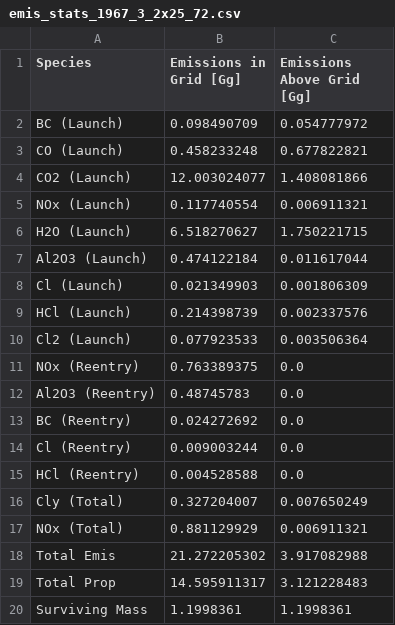
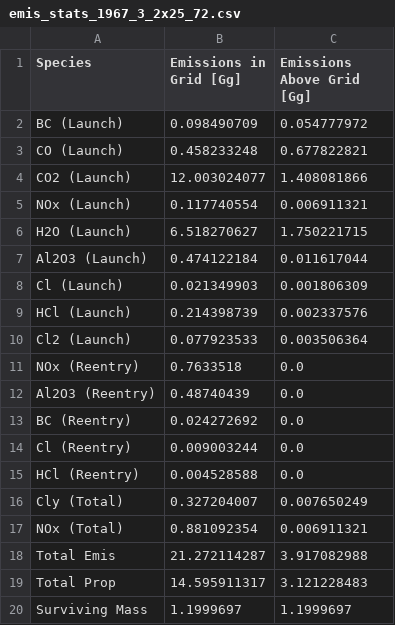
Before and after one commit to cbarker211/Emissions_API, a CSV file: out_files/1960/emis_stats_1967_3_2x25_72.csv, drawn as a sheet.

Commit message:
Fixed L, LF, L? tags, so now all counted as partial burnup on re-entry. Reran for 1957-2025, with very minor changes to re-entries only.

```diff
--- a/out_files/1960/emis_stats_1967_3_2x25_72.csv
+++ b/out_files/1960/emis_stats_1967_3_2x25_72.csv
@@ -10,4 +10,4 @@ HCl (Launch),0.214398739,0.002337576
 Cl2 (Launch),0.077923533,0.003506364
-NOx (Reentry),0.763389375,0.0
-Al2O3 (Reentry),0.48745783,0.0
+NOx (Reentry),0.7633518,0.0
+Al2O3 (Reentry),0.48740439,0.0
 BC (Reentry),0.024272692,0.0
@@ -16,5 +16,5 @@ HCl (Reentry),0.004528588,0.0
 Cly (Total),0.327204007,0.007650249
-NOx (Total),0.881129929,0.006911321
-Total Emis,21.272205302,3.917082988
+NOx (Total),0.881092354,0.006911321
+Total Emis,21.272114287,3.917082988
 Total Prop,14.595911317,3.121228483
-Surviving Mass,1.1998361,1.1998361
+Surviving Mass,1.1999697,1.1999697
```
Also changed, not shown: gcat/deepcat.tsv, gcat/ftocat.tsv, 29 other files.
